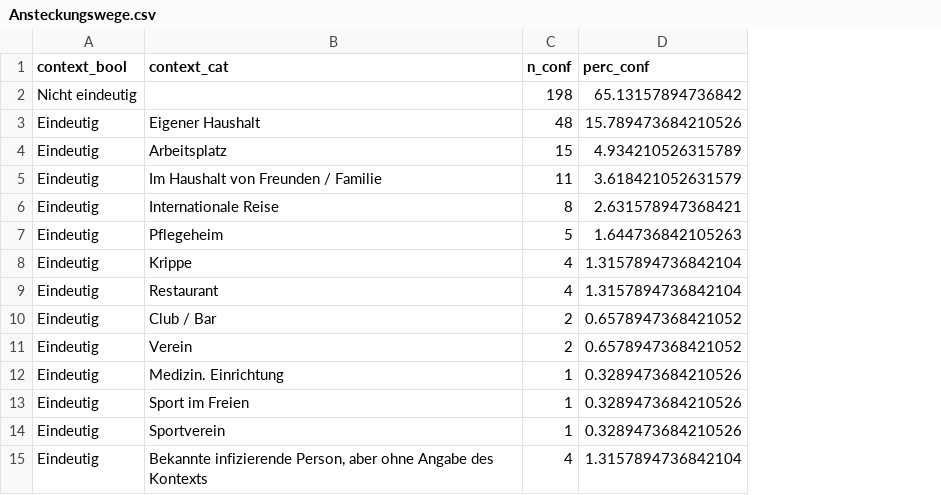
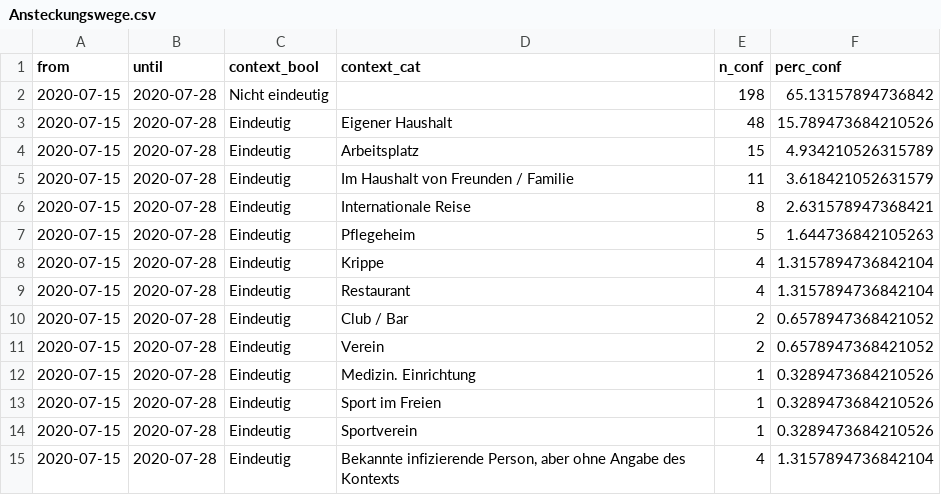
Before and after one commit to openZH/covid_19_contact_tracing_ZH, a CSV file: data/Ansteckungswege.csv, drawn as a sheet; the diff names each change by its address in the sheet, - before the commit and + after, or states it on an @@ line.

Commit message:
added from until to data

```diff
--- a/data/Ansteckungswege.csv
+++ b/data/Ansteckungswege.csv
+column A (from), rows 2-15: all 2020-07-15
+column B (until), rows 2-15: all 2020-07-28
```
